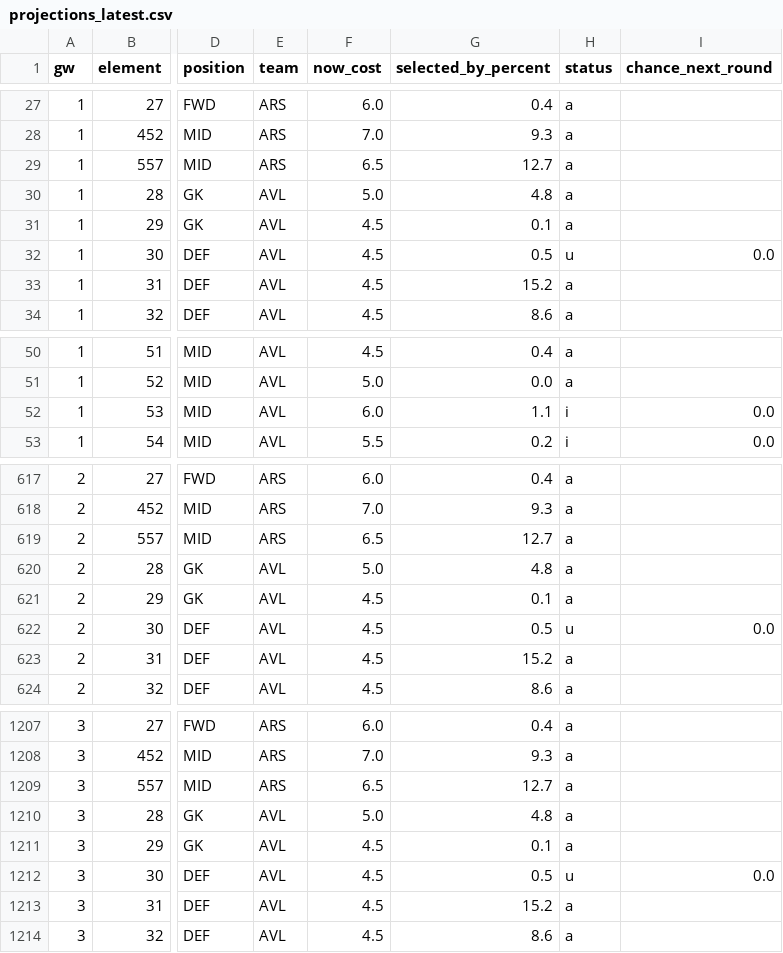
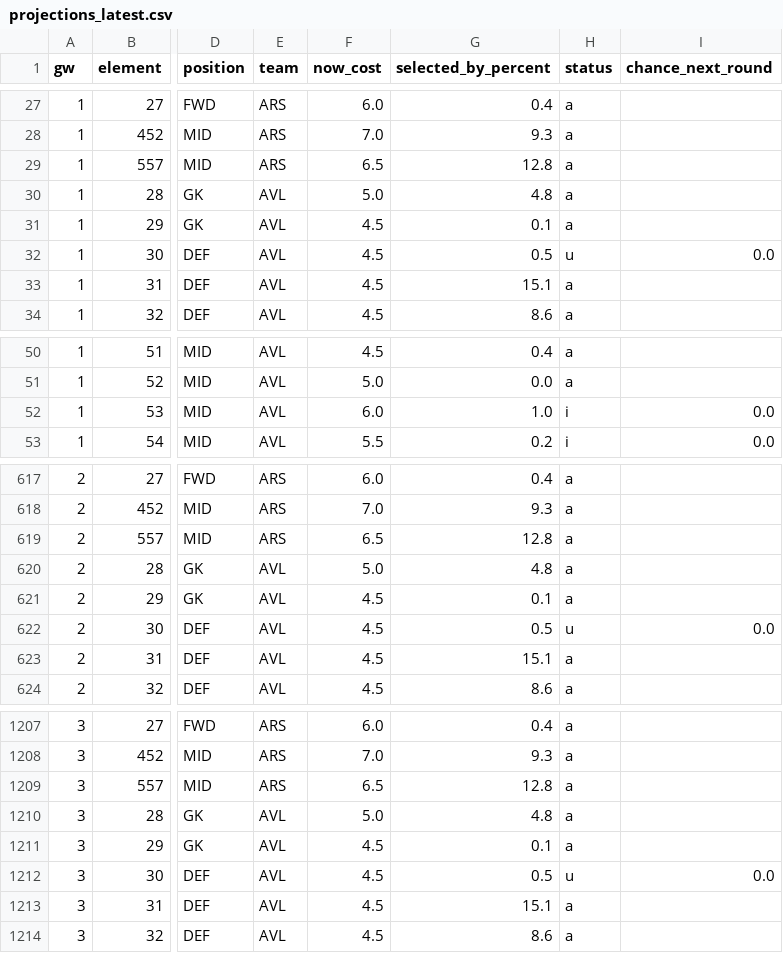
Before and after one commit to Houssem-Ben-Salem/Fantasy, a CSV file: exports/projections_latest.csv, drawn as a sheet; only a part is shown, gaps mark what is left out; the diff covers the shown part only; the diff names each change by its address in the sheet, - before the commit and + after, or states it on an @@ line.

```diff
--- a/exports/projections_latest.csv
+++ b/exports/projections_latest.csv
-G29 (selected_by_percent): 12.7
+G29 (selected_by_percent): 12.8
-G33 (selected_by_percent): 15.2
+G33 (selected_by_percent): 15.1
-G52 (selected_by_percent): 1.1
+G52 (selected_by_percent): 1.0
-G619 (selected_by_percent): 12.7
+G619 (selected_by_percent): 12.8
-G623 (selected_by_percent): 15.2
+G623 (selected_by_percent): 15.1
-G1209 (selected_by_percent): 12.7
+G1209 (selected_by_percent): 12.8
-G1213 (selected_by_percent): 15.2
+G1213 (selected_by_percent): 15.1
```
Also changed, not shown: 89 edited cells elsewhere in this file, exports/runs_recent.csv, 5 other files.
